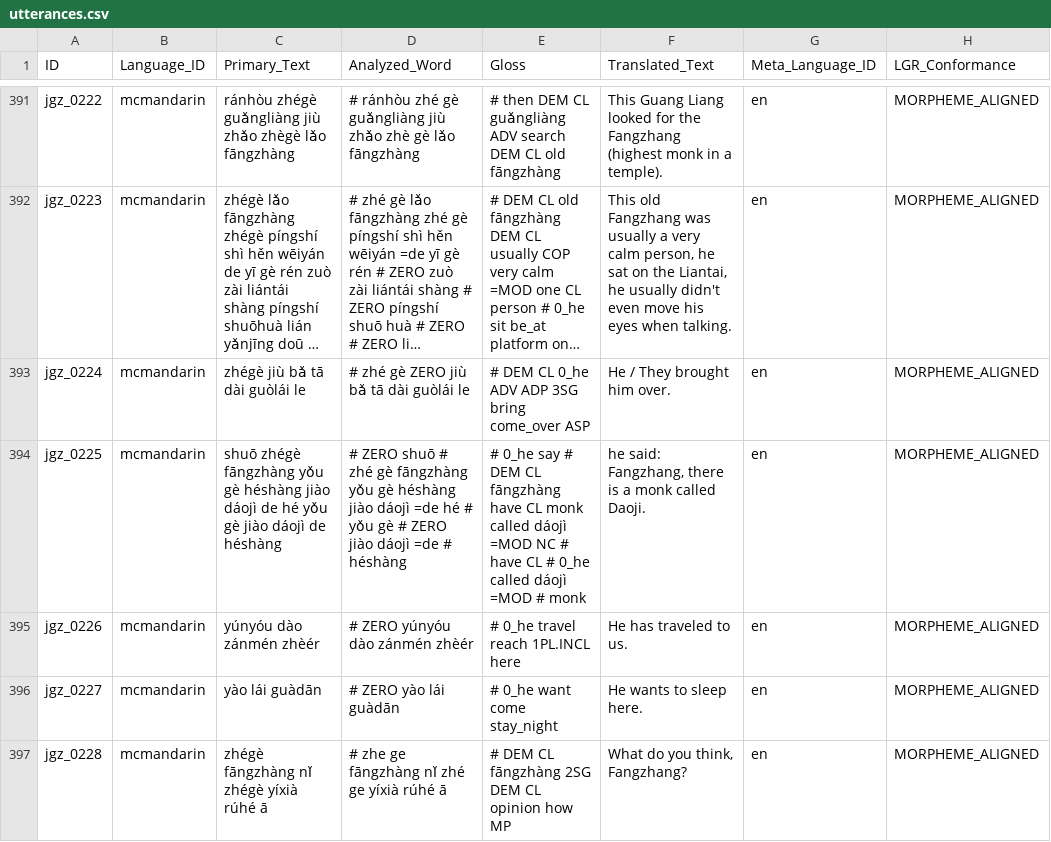
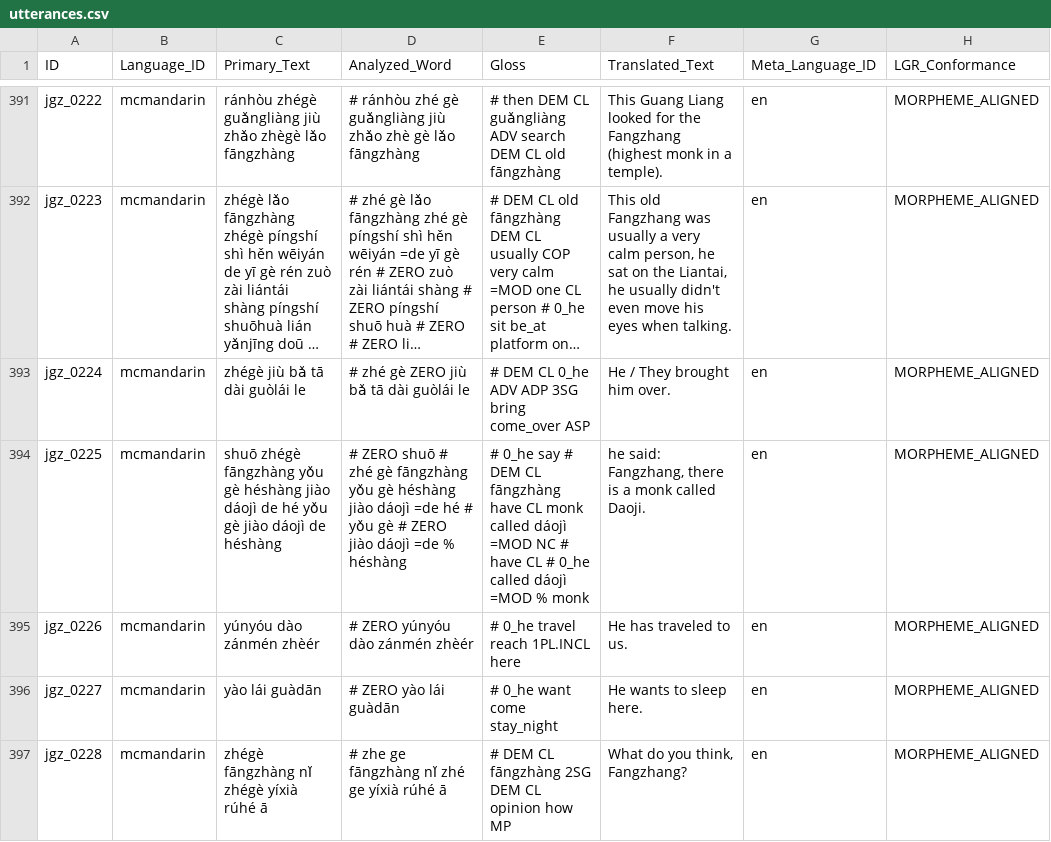
Before and after one commit to Multi-CAST/mcmandarin, a CSV file: cldf/utterances.csv, drawn as a sheet; only a part is shown, gaps mark what is left out; long unchanged cells end in …; the diff names each change by its address in the sheet, - before the commit and + after, or states it on an @@ line.

```diff
--- a/cldf/utterances.csv
+++ b/cldf/utterances.csv
-D394 (Analyzed_Word): …dáojì =de # héshàng
+D394 (Analyzed_Word): …dáojì =de % héshàng
-E394 (Gloss): …dáojì =MOD # monk
+E394 (Gloss): …dáojì =MOD % monk
```
Also changed, not shown: cldf/media/mc_mandarin_jgz.tsv, cldf/texts.csv, 9 other files.
